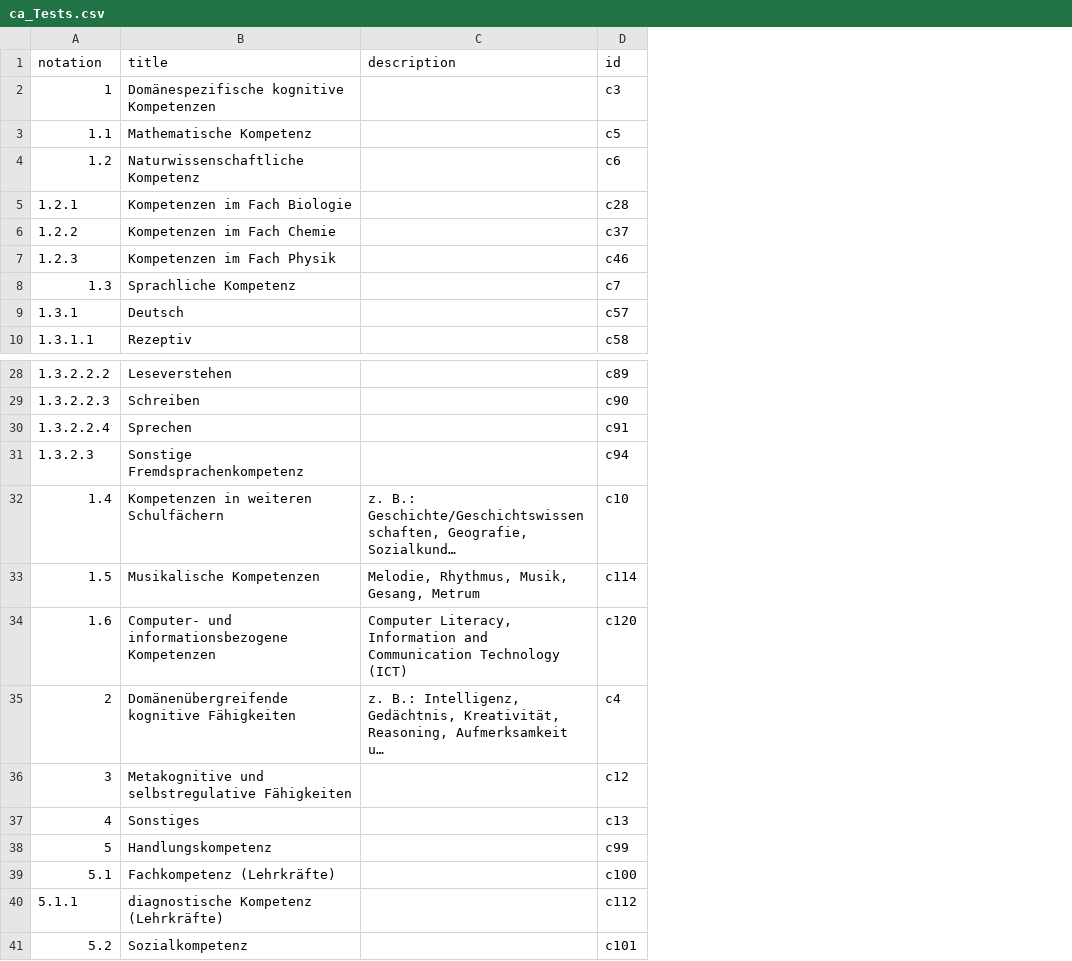
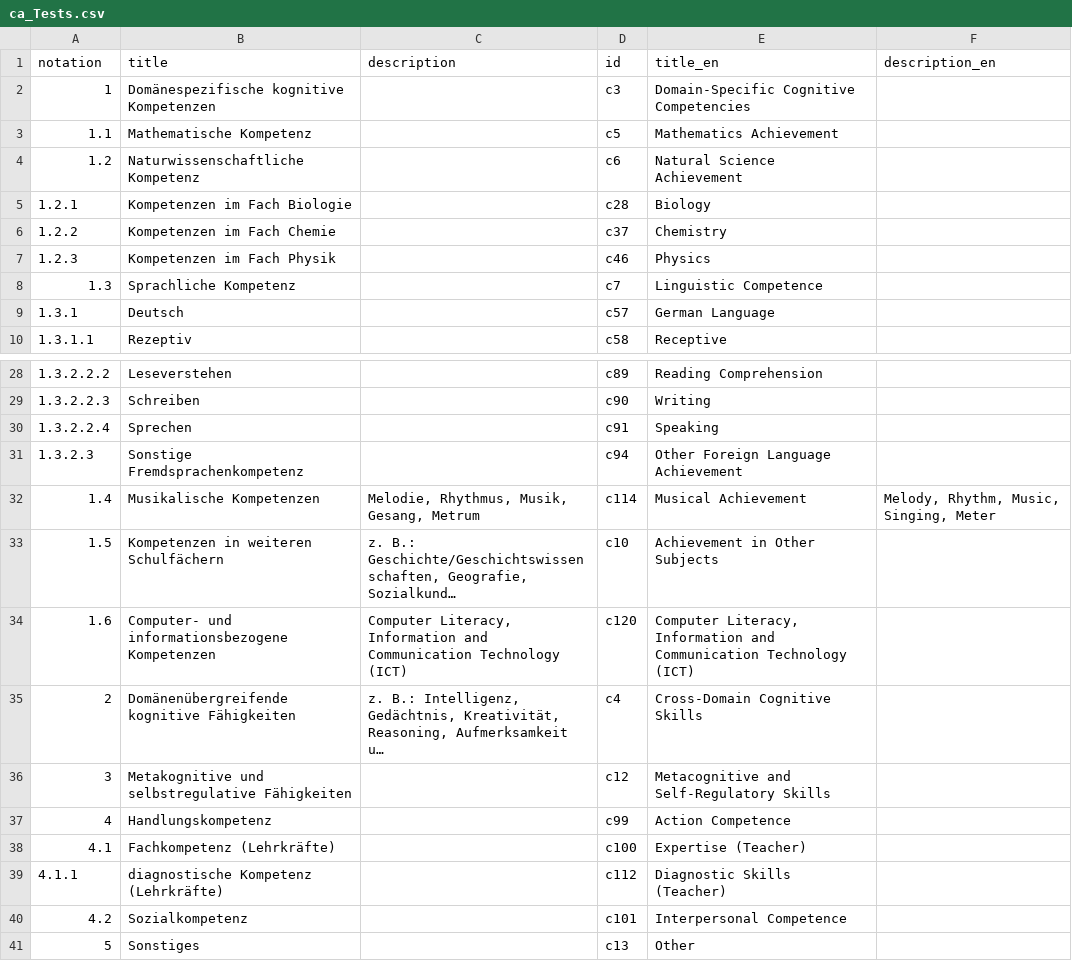
Before and after one commit to iqb-vocabs/v87, a CSV file: csv/ca_Tests.csv, drawn as a sheet; only a part is shown, gaps mark what is left out; long unchanged cells end in …; addresses are those after the commit; the diff names each change by its address in the sheet, - before the commit and + after, or states it on an @@ line.

```diff
--- a/csv/ca_Tests.csv
+++ b/csv/ca_Tests.csv
+column E (title_en), rows 2-10: Domain-Specific Cognitive Competencies | Mathematics Achievement | Natural Science Achievement | Biology | Chemistry | Physics | Linguistic Competence | German Language | Receptive; rows 28-31: Reading Comprehension | Writing | Speaking | Other Foreign Language Achievement; rows 33-40: Achievement in Other Subjects | Computer Literacy, Information and Communication Technology (ICT) | Cross-Domain Cognitive Skills | Metacognitive and Self-Regulatory Skills | Action Competence | Expertise (Teacher) | Diagnostic Skills (Teacher) | Interpersonal Competence
+column F (description_en), empty
@@ row 33 moved to row 32: 1.4 @@
@@ column A (notation) renumbered between rows 33 and 40 @@
@@ row 37 moved to row 41: 5 @@
```
Also changed, not shown: csv/cp_Prozessdaten.csv, csv/cq_Frageboegen.csv, 7 other files.
